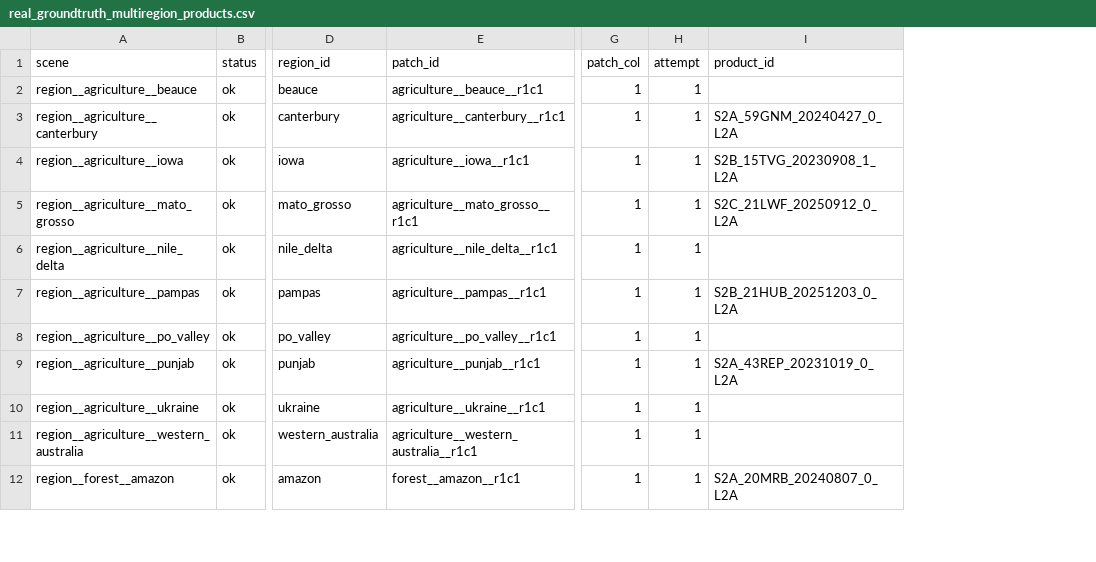
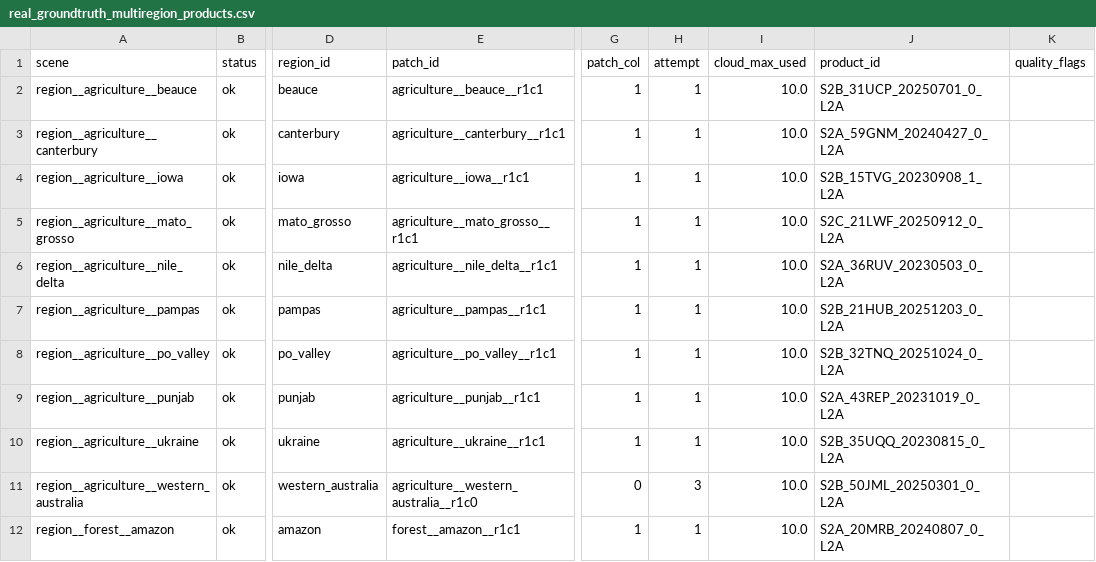
Before and after one commit to GRID4EARTH/healpix-resample, a CSV file: notebooks/tables/real_groundtruth_multiregion_products.csv, drawn as a sheet; only a part is shown, gaps mark what is left out; addresses are those after the commit; the diff covers the shown part only; the diff names each change by its address in the sheet, - before the commit and + after, or states it on an @@ line.

Commit message:
run get patchs

```diff
--- a/notebooks/tables/real_groundtruth_multiregion_products.csv
+++ b/notebooks/tables/real_groundtruth_multiregion_products.csv
+column I (cloud_max_used), rows 2-12: all 10.0
+column K (quality_flags), empty
-J2 (product_id): (empty)
+J2 (product_id): S2B_31UCP_20250701_0_L2A
-J6 (product_id): (empty)
+J6 (product_id): S2A_36RUV_20230503_0_L2A
-J8 (product_id): (empty)
+J8 (product_id): S2B_32TNQ_20251024_0_L2A
-J10 (product_id): (empty)
+J10 (product_id): S2B_35UQQ_20230815_0_L2A
-E11 (patch_id): agriculture__western_australia__r1c1
+E11 (patch_id): agriculture__western_australia__r1c0
-G11 (patch_col): 1
+G11 (patch_col): 0
-H11 (attempt): 1
+H11 (attempt): 3
-J11 (product_id): (empty)
+J11 (product_id): S2B_50JML_20250301_0_L2A
```
Also changed, not shown: 47 edited cells elsewhere in this file, notebooks/tables/real_groundtruth_multiregion_pooled_native20_ref19_block2_fwhm25_it14_refpsf_aware_estcell_average.csv, notebooks/tables/real_groundtruth_multiregion_quality.csv, 8 other files.
